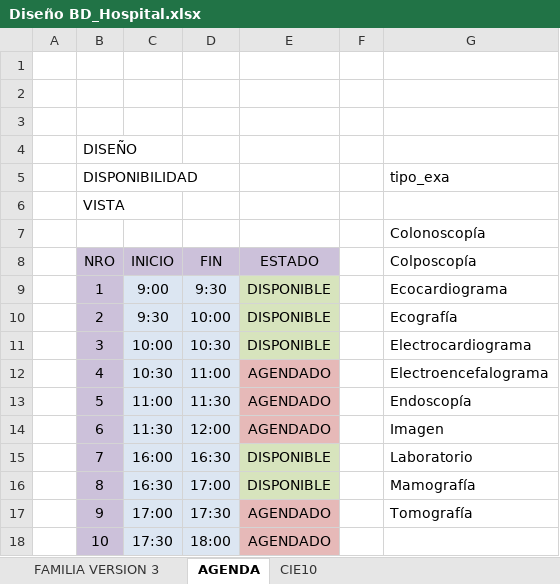
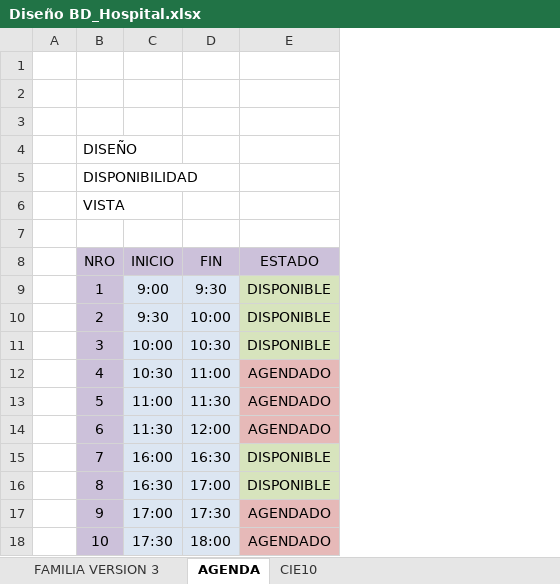
Before and after one commit to livingstonutpl/hospital, an Excel workbook: database/Diseño BD_Hospital.xlsx, sheet AGENDA, drawn as a sheet; values as stored, in another font and other column widths than the file's, no borders; the diff names each change by its address in the sheet, - before the commit and + after, or states it on an @@ line.

```diff
--- a/database/Diseño BD_Hospital.xlsx (sheet AGENDA)
+++ b/database/Diseño BD_Hospital.xlsx (sheet AGENDA)
-column F, empty
-column G (Colposcopía), rows 5-7: tipo_exa |  | Colonoscopía; rows 9-17: Ecocardiograma | Ecografía | Electrocardiograma | Electroencefalograma | Endoscopía | Imagen | Laboratorio | Mamografía | Tomografía
```
Also changed, not shown: sheet FAMILIA VERSION 3, charts or pictures, 13 other files.
